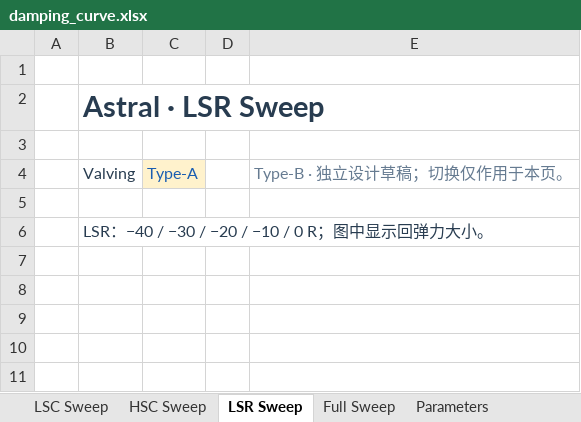
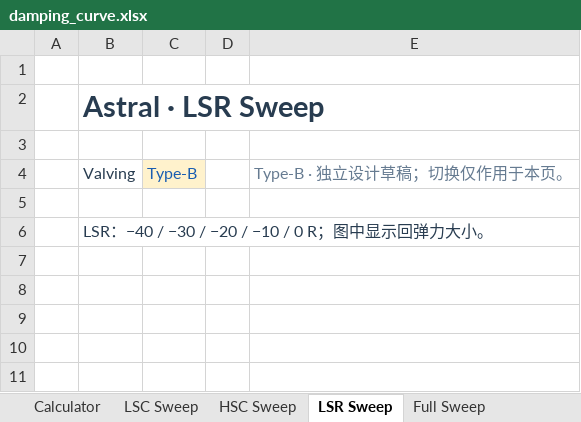
Before and after one commit to ProgUn1corn/qlourie_astral_r, an Excel workbook: docs/damping_curve.xlsx, sheet LSR Sweep, drawn as a sheet; only a part is shown; values as stored, in another font and other column widths than the file's, no borders; charts and pictures not drawn; the diff names each change by its address in the sheet, - before the commit and + after, or states it on an @@ line.

```diff
--- a/docs/damping_curve.xlsx (sheet LSR Sweep)
+++ b/docs/damping_curve.xlsx (sheet LSR Sweep)
-C4: Type-A
+C4: Type-B
```
Also changed, not shown: sheet Samples, sheet Parameters, sheet Calculator, sheet HSC Sweep, other sheet tabs, formulas that keep their value, charts or pictures, docs/throttle_curve.xlsx.
